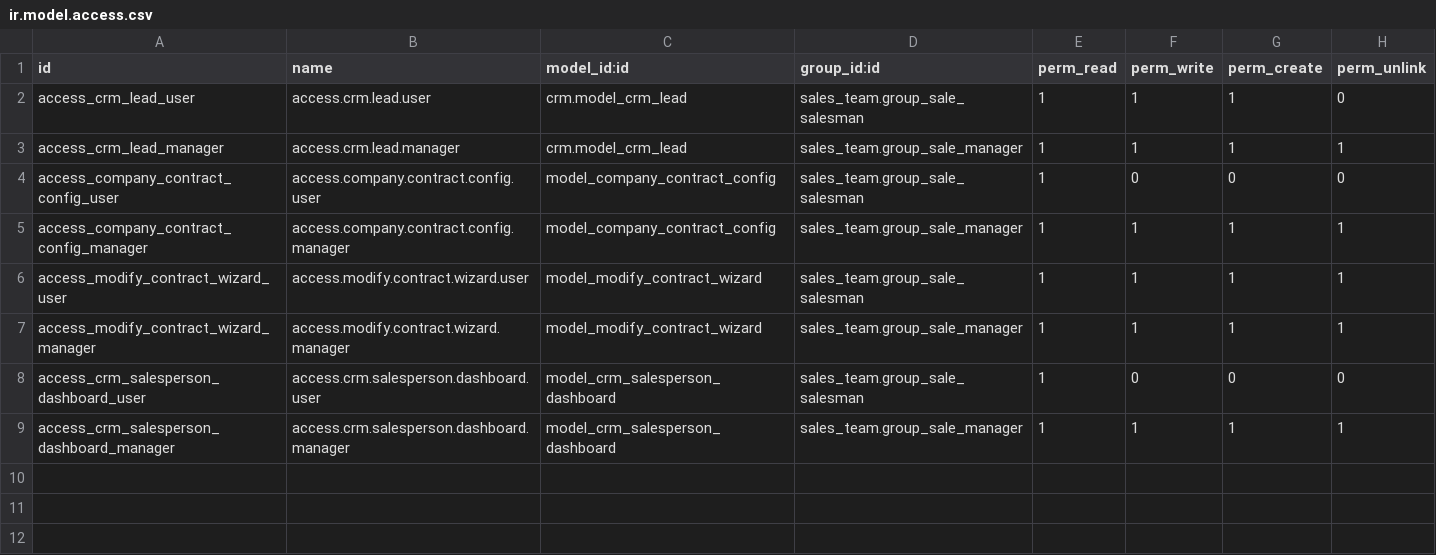
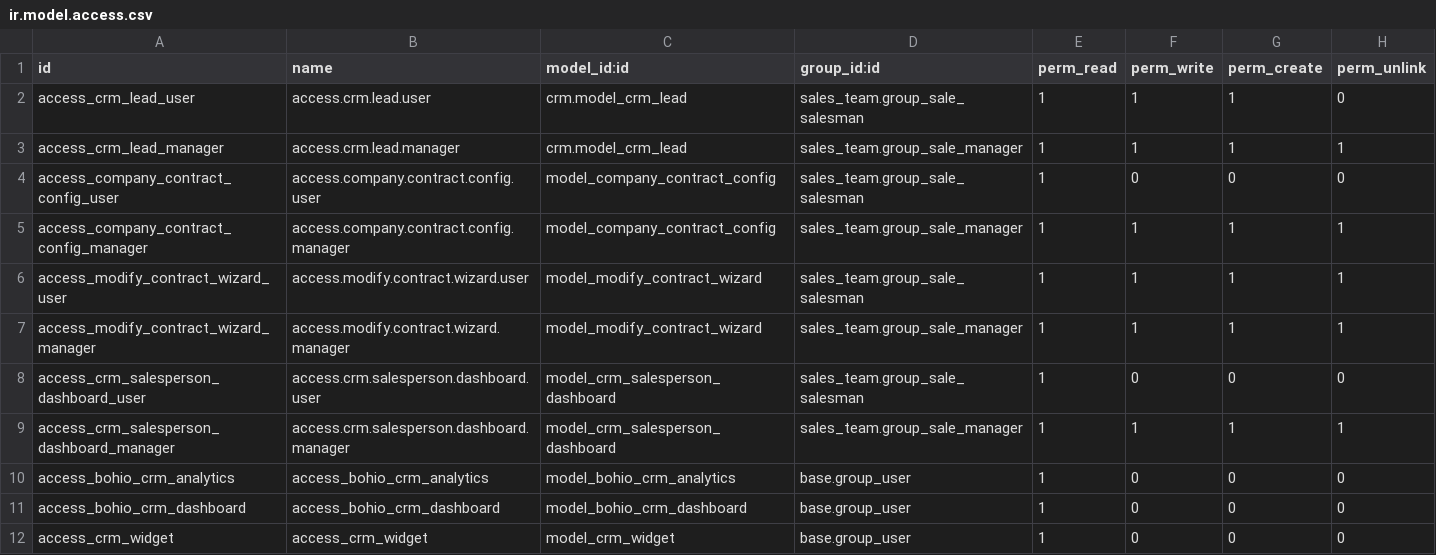
Before and after one commit to Darm1640/bohio-18, a CSV file: bohio_crm/security/ir.model.access.csv, drawn as a sheet; the diff names each change by its address in the sheet, - before the commit and + after, or states it on an @@ line.

```diff
--- a/bohio_crm/security/ir.model.access.csv
+++ b/bohio_crm/security/ir.model.access.csv
+row 10: access_bohio_crm_analytics | access_bohio_crm_analytics | model_bohio_crm_analytics | base.group_user | 1 | 0 | 0 | 0
+row 11: access_bohio_crm_dashboard | access_bohio_crm_dashboard | model_bohio_crm_dashboard | base.group_user | 1 | 0 | 0 | 0
+row 12: access_crm_widget | access_crm_widget | model_crm_widget | base.group_user | 1 | 0 | 0 | 0
```
Also changed, not shown: 6 other files.
